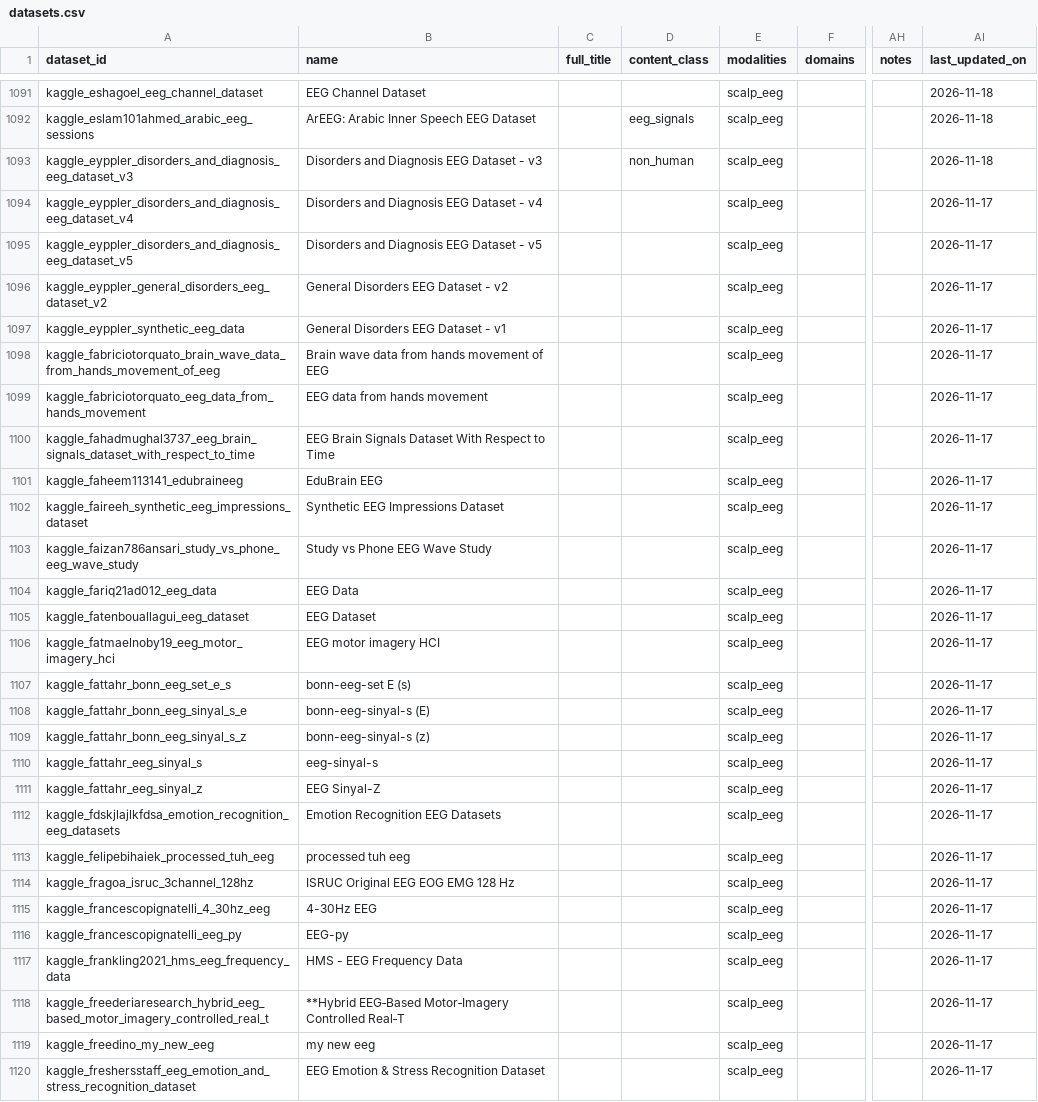
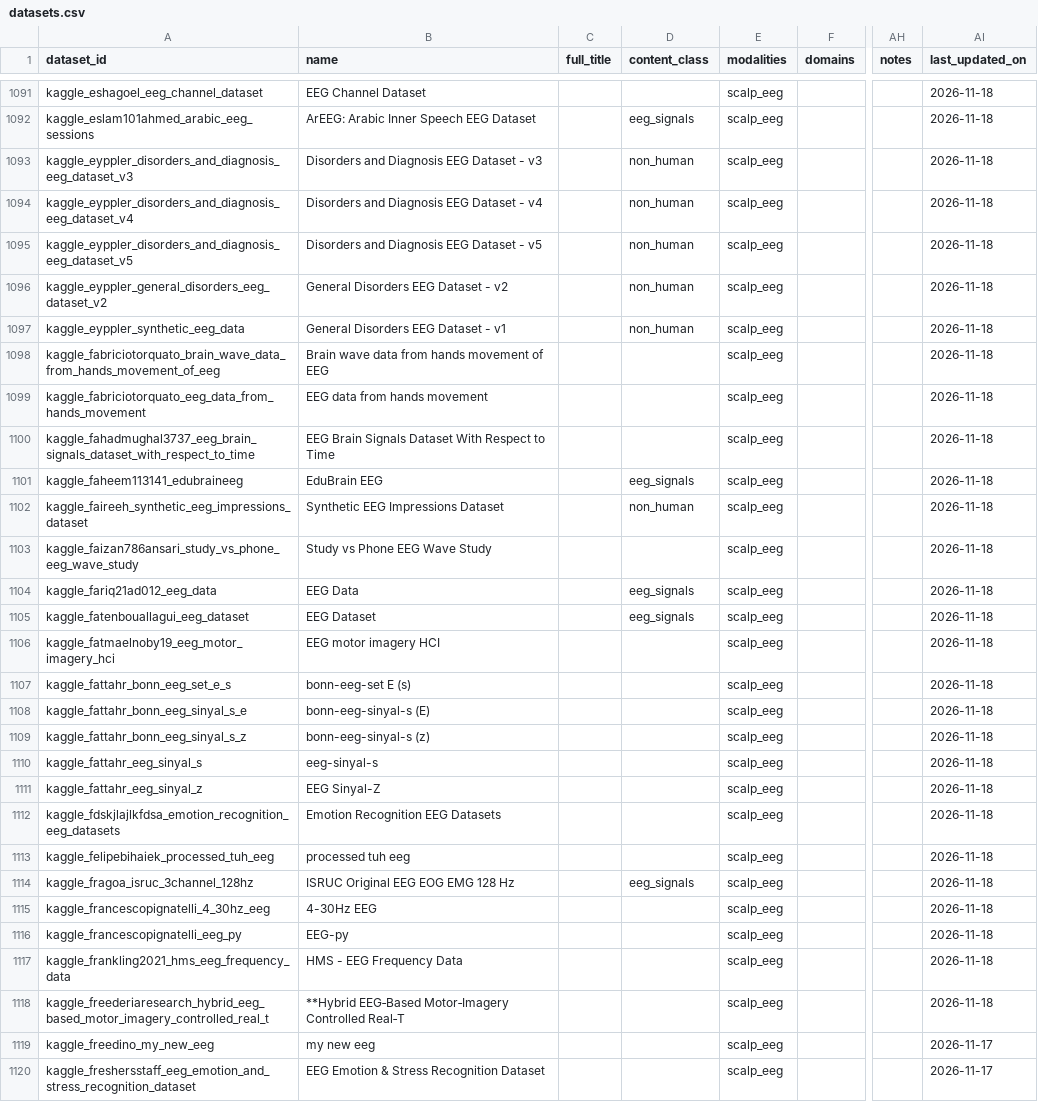
Before and after one commit to itoten/eeg_dataset_db, a CSV file: data/datasets.csv, drawn as a sheet; only a part is shown, gaps mark what is left out; the diff names each change by its address in the sheet, - before the commit and + after, or states it on an @@ line.

```diff
--- a/data/datasets.csv
+++ b/data/datasets.csv
-D1094:D1097 (content_class): (empty)
+D1094:D1097 (content_class): non_human
-AI1094:AI1118 (last_updated_on): 2026-11-17
+AI1094:AI1118 (last_updated_on): 2026-11-18
-D1101 (content_class): (empty)
+D1101 (content_class): eeg_signals
-D1102 (content_class): (empty)
+D1102 (content_class): non_human
-D1104:D1105 (content_class): (empty)
+D1104:D1105 (content_class): eeg_signals
-D1114 (content_class): (empty)
+D1114 (content_class): eeg_signals
```
Also changed, not shown: data/dataset_sources.csv, views/access_summary.csv, 2 other files.
